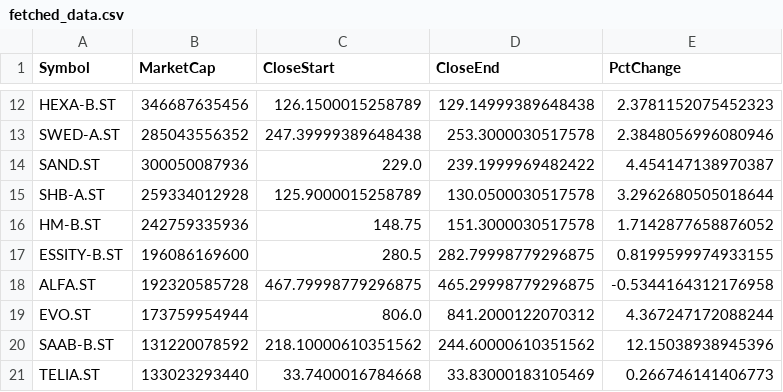
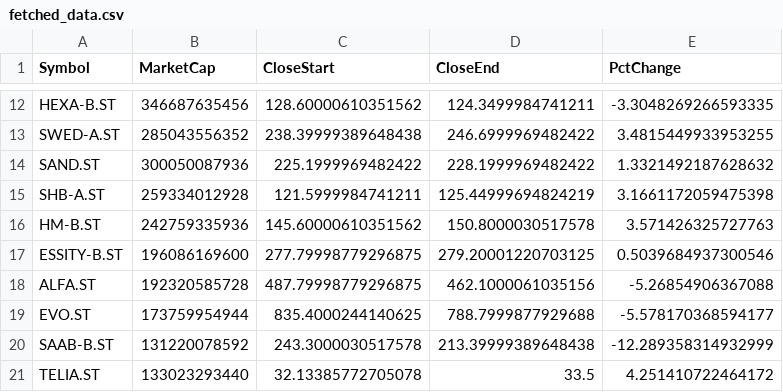
Before and after one commit to pro-quant/omx-heatmap, a CSV file: fetched_data.csv, drawn as a sheet; only a part is shown, gaps mark what is left out; the diff covers the shown part only; the diff names each change by its address in the sheet, - before the commit and + after, or states it on an @@ line.

```diff
--- a/fetched_data.csv
+++ b/fetched_data.csv
-C12 (CloseStart): 126.1500015258789
+C12 (CloseStart): 128.60000610351562
-D12 (CloseEnd): 129.14999389648438
+D12 (CloseEnd): 124.3499984741211
-E12 (PctChange): 2.3781152075452323
+E12 (PctChange): -3.3048269266593335
-C13 (CloseStart): 247.39999389648438
+C13 (CloseStart): 238.39999389648438
-D13 (CloseEnd): 253.3000030517578
+D13 (CloseEnd): 246.6999969482422
-E13 (PctChange): 2.3848056996080946
+E13 (PctChange): 3.4815449933953255
-C14 (CloseStart): 229.0
+C14 (CloseStart): 225.1999969482422
-D14 (CloseEnd): 239.1999969482422
+D14 (CloseEnd): 228.1999969482422
-E14 (PctChange): 4.454147138970387
+E14 (PctChange): 1.3321492187628632
-C15 (CloseStart): 125.9000015258789
+C15 (CloseStart): 121.5999984741211
-D15 (CloseEnd): 130.0500030517578
+D15 (CloseEnd): 125.44999694824219
-E15 (PctChange): 3.2962680505018644
+E15 (PctChange): 3.1661172059475398
-C16 (CloseStart): 148.75
+C16 (CloseStart): 145.60000610351562
-D16 (CloseEnd): 151.3000030517578
+D16 (CloseEnd): 150.8000030517578
-E16 (PctChange): 1.7142877658876052
+E16 (PctChange): 3.571426325727763
-C17 (CloseStart): 280.5
+C17 (CloseStart): 277.79998779296875
-D17 (CloseEnd): 282.79998779296875
+D17 (CloseEnd): 279.20001220703125
-E17 (PctChange): 0.8199599974933155
+E17 (PctChange): 0.5039684937300546
-C18 (CloseStart): 467.79998779296875
+C18 (CloseStart): 487.79998779296875
-D18 (CloseEnd): 465.29998779296875
+D18 (CloseEnd): 462.1000061035156
-E18 (PctChange): -0.5344164312176958
+E18 (PctChange): -5.26854906367088
-C19 (CloseStart): 806.0
+C19 (CloseStart): 835.4000244140625
-D19 (CloseEnd): 841.2000122070312
+D19 (CloseEnd): 788.7999877929688
-E19 (PctChange): 4.367247172088244
+E19 (PctChange): -5.578170368594177
-C20 (CloseStart): 218.10000610351562
+C20 (CloseStart): 243.3000030517578
-D20 (CloseEnd): 244.60000610351562
+D20 (CloseEnd): 213.39999389648438
-E20 (PctChange): 12.15038938945396
+E20 (PctChange): -12.289358314932999
-C21 (CloseStart): 33.7400016784668
+C21 (CloseStart): 32.13385772705078
-D21 (CloseEnd): 33.83000183105469
+D21 (CloseEnd): 33.5
-E21 (PctChange): 0.266746141406773
+E21 (PctChange): 4.251410722464172
```
Also changed, not shown: 60 edited cells elsewhere in this file, 3 other files.
